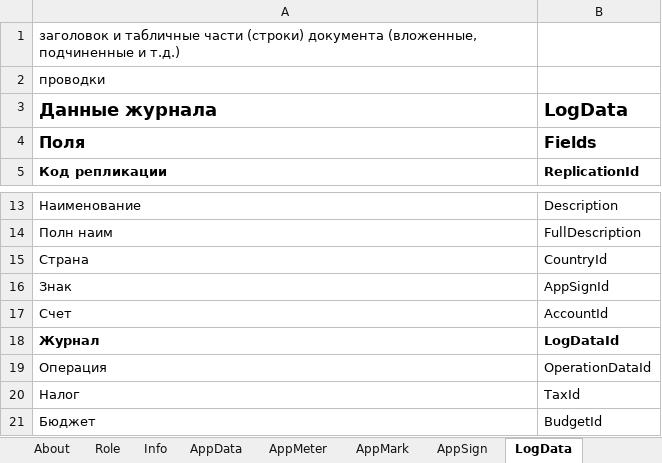
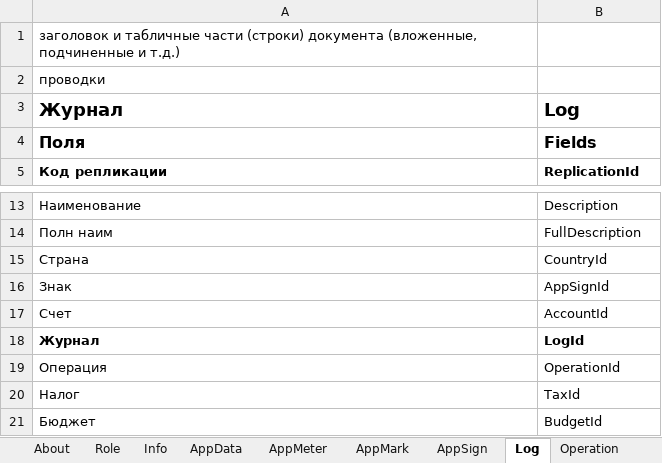
Before and after one commit to KursakovSA/AccBase, an Excel workbook: AccBase_Specification_EN_RUS.xlsx, sheet Log, drawn as a sheet; only a part is shown, gaps mark what is left out; values as stored, in another font and other column widths than the file's, no borders; removed rows and columns are numbered as before the commit, all else as after; the diff names each change by its address in the sheet, - before the commit and + after, or states it on an @@ line.

```diff
--- a/AccBase_Specification_EN_RUS.xlsx (sheet Log)
+++ b/AccBase_Specification_EN_RUS.xlsx (sheet Log)
-sheet tab: LogData
+sheet tab: Log
-row 3: Данные журнала | LogData
+row 3: Журнал | Log
-B18: LogDataId
+B18: LogId
-B19: OperationDataId
+B19: OperationId
```
Also changed, not shown: sheet View, sheet Operation, other sheet tabs.
